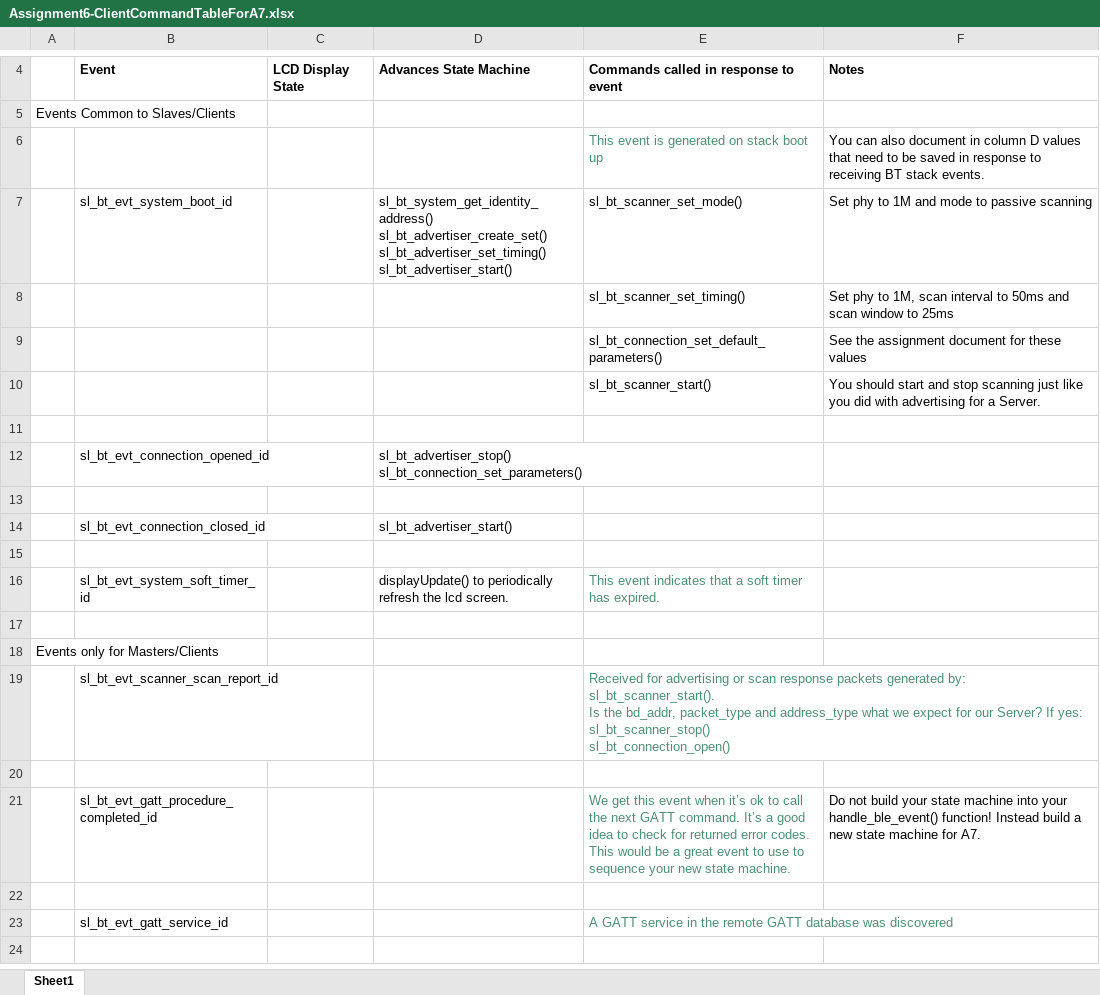
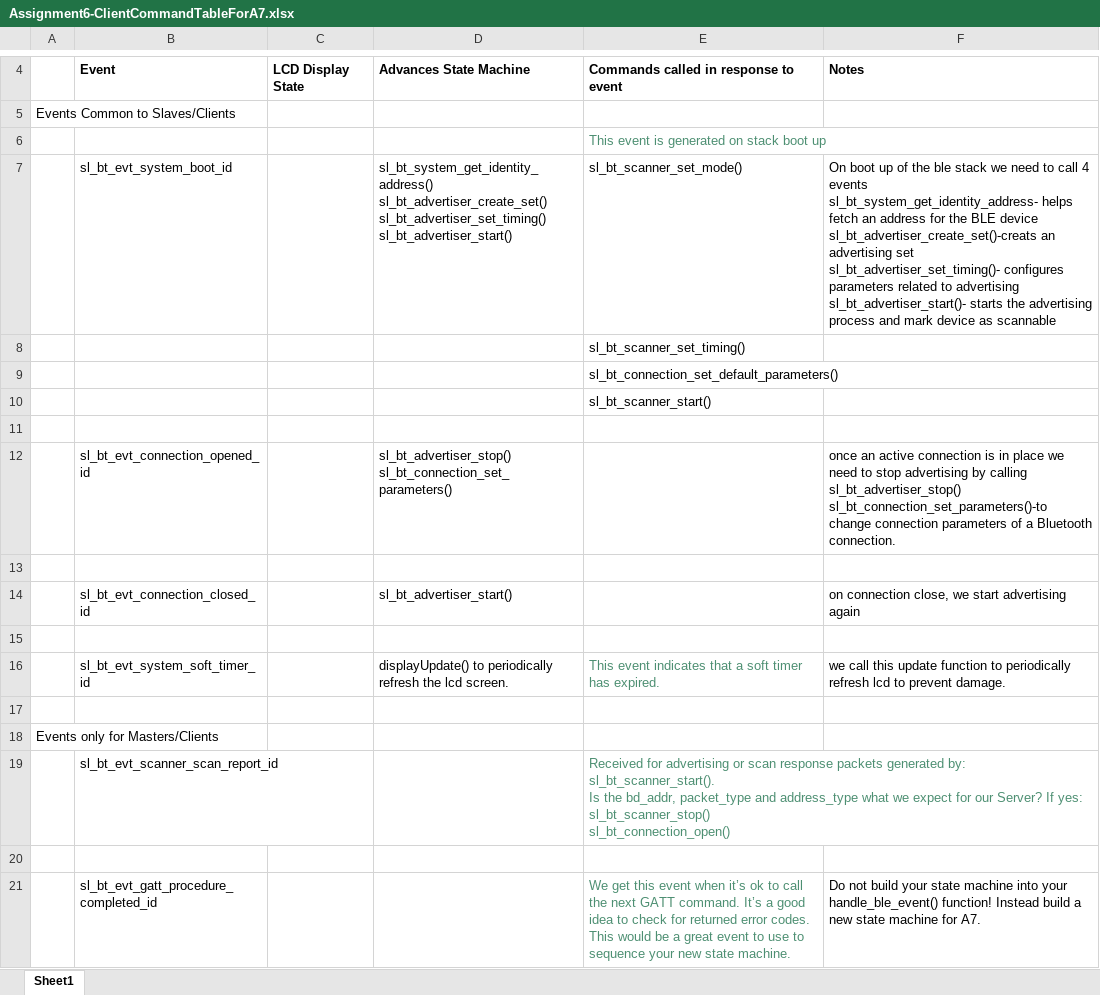
Before and after one commit to nasa7792/ECEN-5823-IOTEF-Project, an Excel workbook: questions/Assignment6-ClientCommandTableForA7.xlsx, sheet Sheet1, drawn as a sheet; only a part is shown, gaps mark what is left out; the shorter side is filled out with more unchanged rows; values as stored, in another font and other column widths than the file's, no borders; ↵ is a line break in a cell; the diff names each change by its address in the sheet, - before the commit and + after, or states it on an @@ line.

Commit message:
notes column

```diff
--- a/questions/Assignment6-ClientCommandTableForA7.xlsx (sheet Sheet1)
+++ b/questions/Assignment6-ClientCommandTableForA7.xlsx (sheet Sheet1)
-F6: You can also document in column D values that need to be saved in response to receiving BT stack events.
+F6: (empty)
-F7: Set phy to 1M and mode to passive scanning
+F7: On boot up of the ble stack we need to call 4 events ↵ sl_bt_system_get_identity_address- helps fetch an address for the BLE device ↵ sl_bt_advertiser_create_set()-creats an advertising set ↵ sl_bt_advertiser_set_timing()- configures parameters related to advertising ↵ sl_bt_advertiser_start()- starts the advertising process and mark device as scannable
-F8: Set phy to 1M, scan interval to 50ms and scan window to 25ms
+F8: (empty)
-F9: See the assignment document for these values
+F9: (empty)
-F10: You should start and stop scanning just like you did with advertising for a Server.
+F10: (empty)
-F12: (empty)
+F12: once an active connection is in place we need to stop advertising by calling sl_bt_advertiser_stop() ↵ sl_bt_connection_set_parameters()-to change connection parameters of a Bluetooth connection.
-F14: (empty)
+F14: on connection close, we start advertising again
-F16: (empty)
+F16: we call this update function to periodically refresh lcd to prevent damage.
```
Also changed, not shown: 1 other file.
